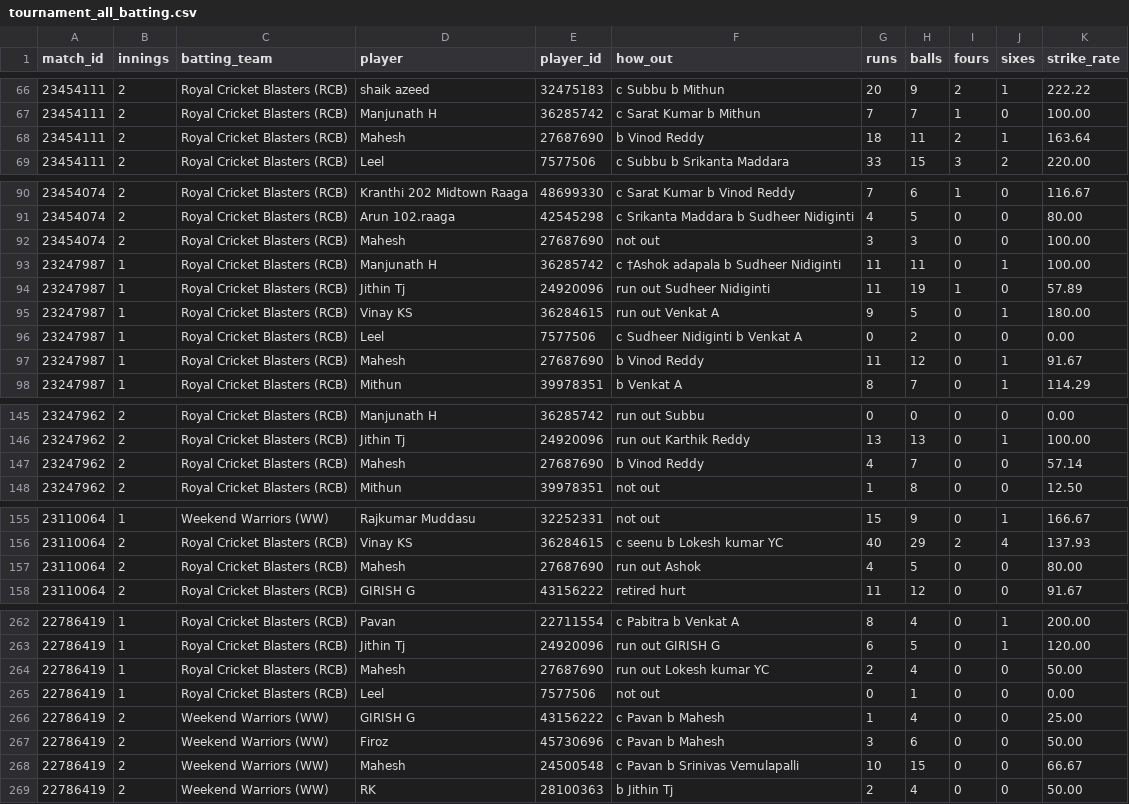
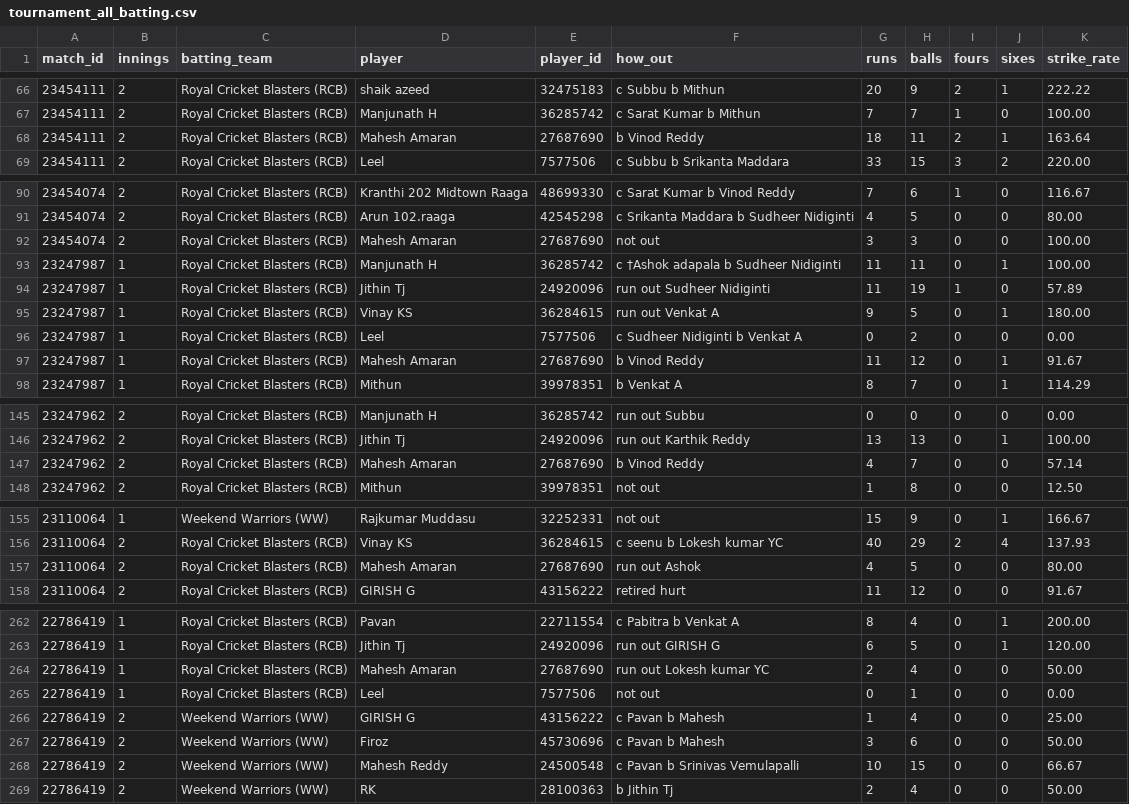
Before and after one commit to avr2222/machaxi-cricket, a CSV file: cricheroes_data/tournament_all_batting.csv, drawn as a sheet; only a part is shown, gaps mark what is left out; the diff covers the shown part only.

```diff
--- a/cricheroes_data/tournament_all_batting.csv
+++ b/cricheroes_data/tournament_all_batting.csv
@@ -67,3 +67,3 @@ match_id,innings,batting_team,player,player_id,how_out,runs,balls,fours,sixes,st
 23454111,2,Royal Cricket Blasters (RCB),Manjunath H,36285742,c Sarat Kumar b Mithun,7,7,1,0,100.00
-23454111,2,Royal Cricket Blasters (RCB),Mahesh,27687690,b Vinod Reddy,18,11,2,1,163.64
+23454111,2,Royal Cricket Blasters (RCB),Mahesh Amaran,27687690,b Vinod Reddy,18,11,2,1,163.64
 23454111,2,Royal Cricket Blasters (RCB),Leel,7577506,c Subbu b Srikanta Maddara,33,15,3,2,220.00
@@ -91,3 +91,3 @@ match_id,innings,batting_team,player,player_id,how_out,runs,balls,fours,sixes,st
 23454074,2,Royal Cricket Blasters (RCB),Arun 102.raaga,42545298,c Srikanta Maddara b Sudheer Nidiginti,4,5,0,0,80.00
-23454074,2,Royal Cricket Blasters (RCB),Mahesh,27687690,not out,3,3,0,0,100.00
+23454074,2,Royal Cricket Blasters (RCB),Mahesh Amaran,27687690,not out,3,3,0,0,100.00
 23247987,1,Royal Cricket Blasters (RCB),Manjunath H,36285742,c †Ashok adapala b Sudheer Nidiginti,11,11,0,1,100.00
@@ -96,3 +96,3 @@ match_id,innings,batting_team,player,player_id,how_out,runs,balls,fours,sixes,st
 23247987,1,Royal Cricket Blasters (RCB),Leel,7577506,c Sudheer Nidiginti b Venkat A,0,2,0,0,0.00
-23247987,1,Royal Cricket Blasters (RCB),Mahesh,27687690,b Vinod Reddy,11,12,0,1,91.67
+23247987,1,Royal Cricket Blasters (RCB),Mahesh Amaran,27687690,b Vinod Reddy,11,12,0,1,91.67
 23247987,1,Royal Cricket Blasters (RCB),Mithun,39978351,b Venkat A,8,7,0,1,114.29
@@ -146,3 +146,3 @@ match_id,innings,batting_team,player,player_id,how_out,runs,balls,fours,sixes,st
 23247962,2,Royal Cricket Blasters (RCB),Jithin Tj,24920096,run out Karthik Reddy,13,13,0,1,100.00
-23247962,2,Royal Cricket Blasters (RCB),Mahesh,27687690,b Vinod Reddy,4,7,0,0,57.14
+23247962,2,Royal Cricket Blasters (RCB),Mahesh Amaran,27687690,b Vinod Reddy,4,7,0,0,57.14
 23247962,2,Royal Cricket Blasters (RCB),Mithun,39978351,not out,1,8,0,0,12.50
@@ -156,3 +156,3 @@ match_id,innings,batting_team,player,player_id,how_out,runs,balls,fours,sixes,st
 23110064,2,Royal Cricket Blasters (RCB),Vinay KS,36284615,c seenu b Lokesh kumar YC,40,29,2,4,137.93
-23110064,2,Royal Cricket Blasters (RCB),Mahesh,27687690,run out Ashok,4,5,0,0,80.00
+23110064,2,Royal Cricket Blasters (RCB),Mahesh Amaran,27687690,run out Ashok,4,5,0,0,80.00
 23110064,2,Royal Cricket Blasters (RCB),GIRISH G,43156222,retired hurt,11,12,0,0,91.67
@@ -263,3 +263,3 @@ match_id,innings,batting_team,player,player_id,how_out,runs,balls,fours,sixes,st
 22786419,1,Royal Cricket Blasters (RCB),Jithin Tj,24920096,run out GIRISH G,6,5,0,1,120.00
-22786419,1,Royal Cricket Blasters (RCB),Mahesh,27687690,run out Lokesh kumar YC,2,4,0,0,50.00
+22786419,1,Royal Cricket Blasters (RCB),Mahesh Amaran,27687690,run out Lokesh kumar YC,2,4,0,0,50.00
 22786419,1,Royal Cricket Blasters (RCB),Leel,7577506,not out,0,1,0,0,0.00
@@ -267,3 +267,3 @@ match_id,innings,batting_team,player,player_id,how_out,runs,balls,fours,sixes,st
 22786419,2,Weekend Warriors (WW),Firoz,45730696,c Pavan b Mahesh,3,6,0,0,50.00
-22786419,2,Weekend Warriors (WW),Mahesh,24500548,c Pavan b Srinivas Vemulapalli,10,15,0,0,66.67
+22786419,2,Weekend Warriors (WW),Mahesh Reddy,24500548,c Pavan b Srinivas Vemulapalli,10,15,0,0,66.67
 22786419,2,Weekend Warriors (WW),RK,28100363,b Jithin Tj,2,4,0,0,50.00
```
Also changed, not shown: 10 edited cells elsewhere in this file, batting_leaderboard.csv, cricheroes_data/tournament_all_bowling.csv, 8 other files.
